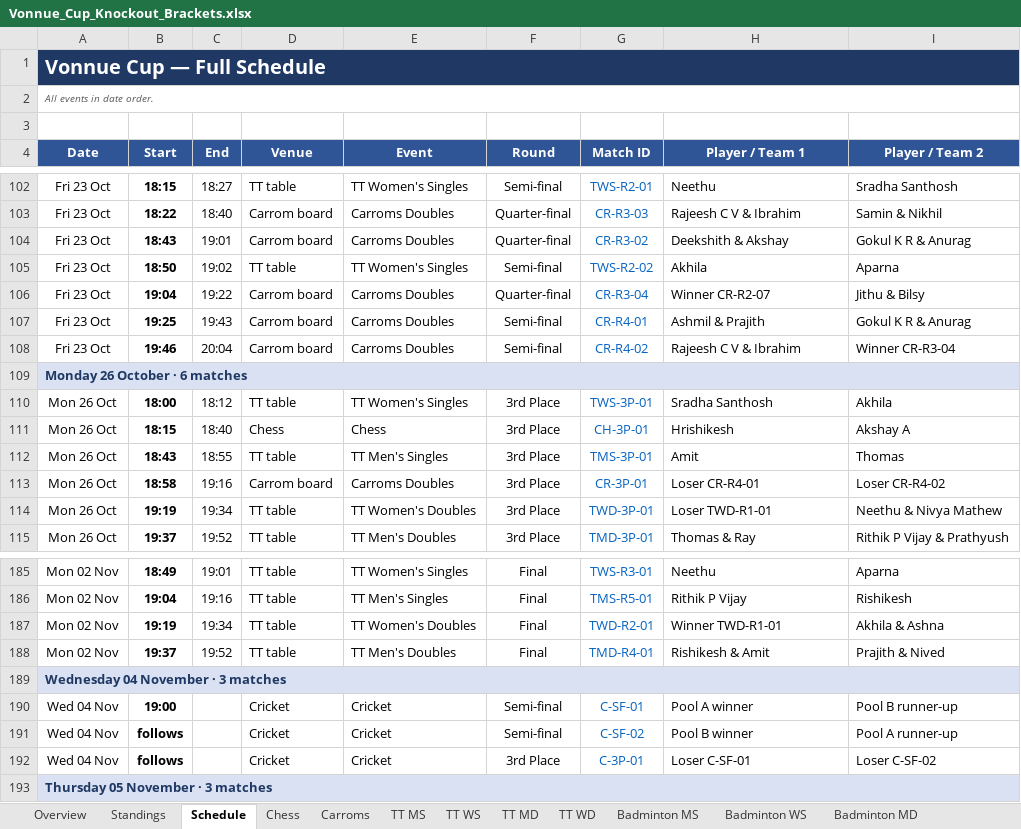
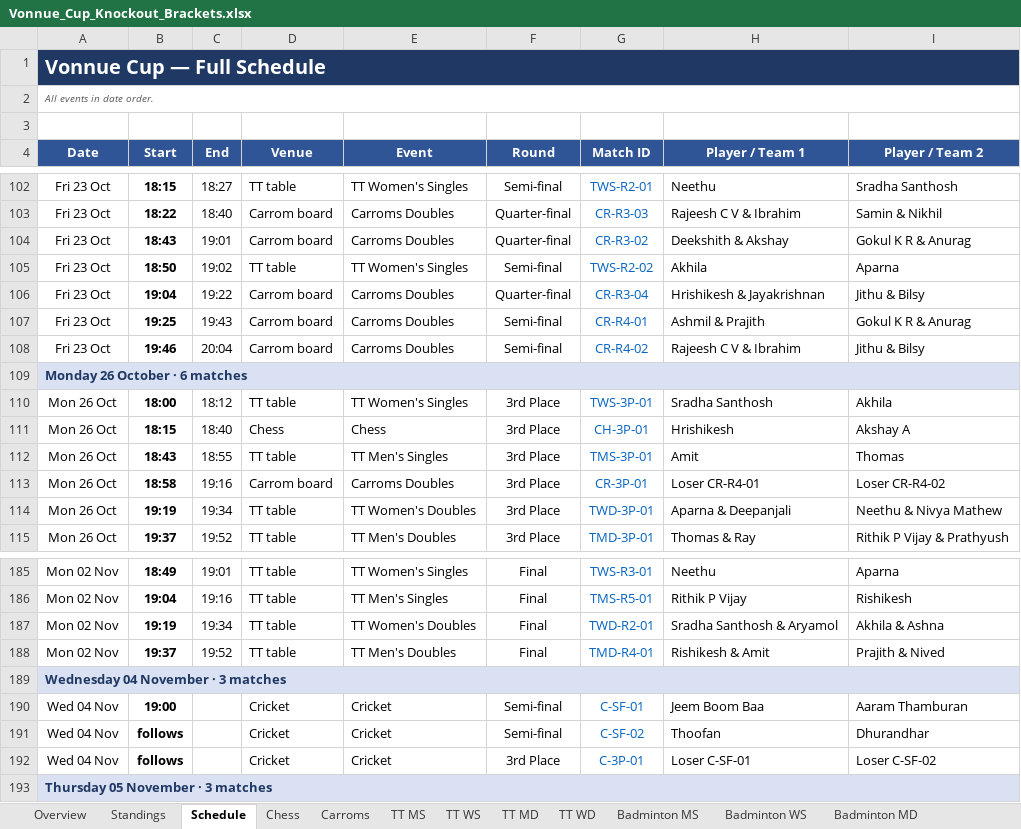
Before and after one commit to vonnue-amit/vonnue-cup-2026, an Excel workbook: data/Vonnue_Cup_Knockout_Brackets.xlsx, sheet Schedule, drawn as a sheet; only a part is shown, gaps mark what is left out; values as stored, in another font and other column widths than the file's, no borders; charts and pictures not drawn; the diff names each change by its address in the sheet, - before the commit and + after, or states it on an @@ line.

```diff
--- a/data/Vonnue_Cup_Knockout_Brackets.xlsx (sheet Schedule)
+++ b/data/Vonnue_Cup_Knockout_Brackets.xlsx (sheet Schedule)
-H106 (Player / Team 1): Winner CR-R2-07
+H106 (Player / Team 1): Hrishikesh & Jayakrishnan
-I108 (Player / Team 2): Winner CR-R3-04
+I108 (Player / Team 2): Jithu & Bilsy
-H114 (Player / Team 1): Loser TWD-R1-01
+H114 (Player / Team 1): Aparna & Deepanjali
-H187 (Player / Team 1): Winner TWD-R1-01
+H187 (Player / Team 1): Sradha Santhosh & Aryamol
-H190 (Player / Team 1): Pool A winner
+H190 (Player / Team 1): Jeem Boom Baa
-I190 (Player / Team 2): Pool B runner-up
+I190 (Player / Team 2): Aaram Thamburan
-H191 (Player / Team 1): Pool B winner
+H191 (Player / Team 1): Thoofan
-I191 (Player / Team 2): Pool A runner-up
+I191 (Player / Team 2): Dhurandhar
```
Also changed, not shown: sheet Standings, sheet Cricket, sheet TT WD, sheet TT MS, sheet Chess, sheet Carroms, 1 more sheet, formulas that keep their value, hidden cells, 1 other file.
